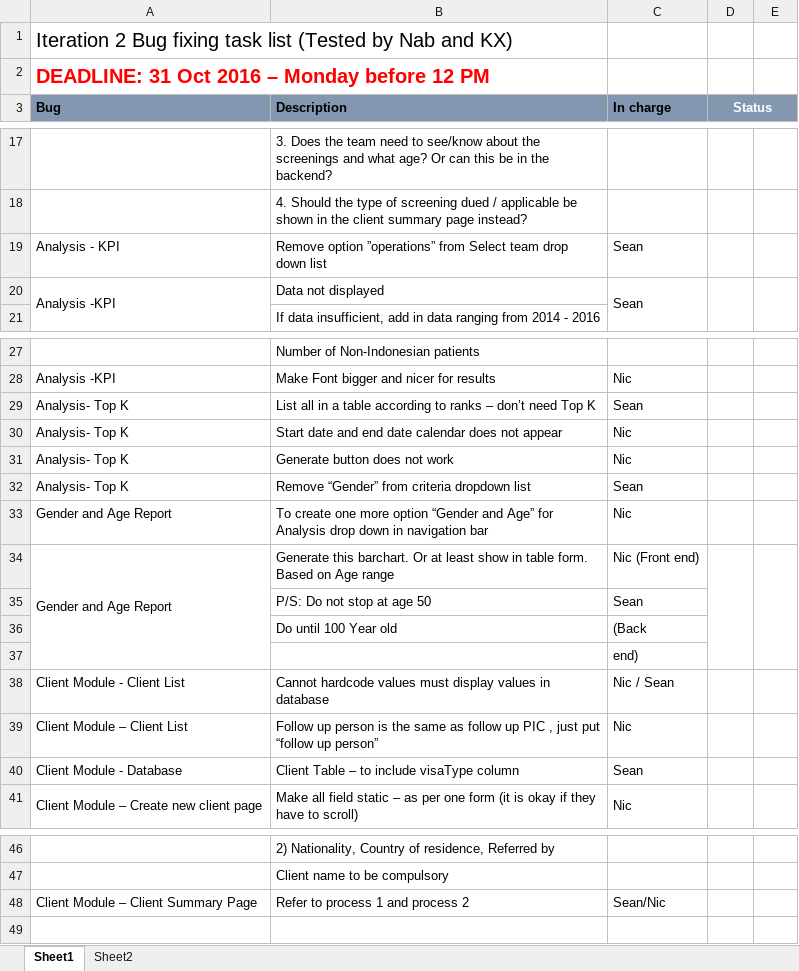
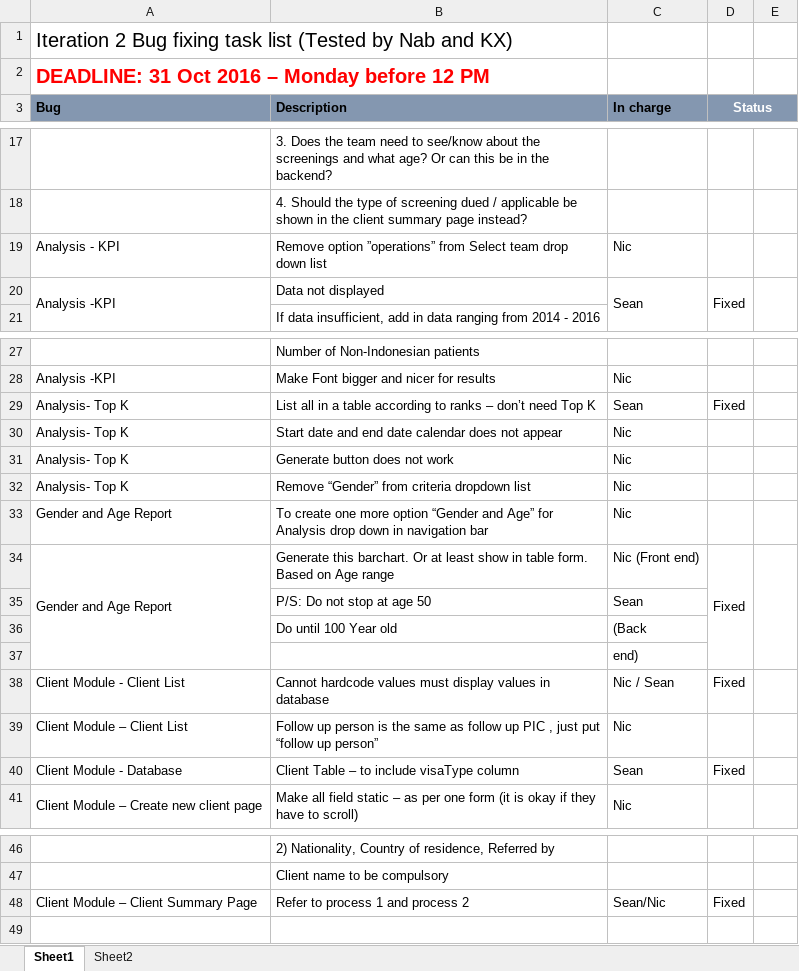
Before and after one commit to seankwok/Ulink, an Excel workbook: Tasklist deadline Monday 31 Oct 12 pm/Sprint2 bug fixes.xlsx, sheet Sheet1, drawn as a sheet; only a part is shown, gaps mark what is left out; values as stored, in another font and other column widths than the file's, no borders; charts and pictures not drawn; the diff names each change by its address in the sheet, - before the commit and + after, or states it on an @@ line.

Commit message:
updated

```diff
--- a/Tasklist deadline Monday 31 Oct 12 pm/Sprint2 bug fixes.xlsx (sheet Sheet1)
+++ b/Tasklist deadline Monday 31 Oct 12 pm/Sprint2 bug fixes.xlsx (sheet Sheet1)
-C19 (In charge): Sean
+C19 (In charge): Nic
-D20 (Status): (empty)
+D20 (Status): Fixed
-D29 (Status): (empty)
+D29 (Status): Fixed
-C32 (In charge): Sean
+C32 (In charge): Nic
-D34 (Status): (empty)
+D34 (Status): Fixed
-D38 (Status): (empty)
+D38 (Status): Fixed
-D40 (Status): (empty)
+D40 (Status): Fixed
-D48 (Status): (empty)
+D48 (Status): Fixed
```
Also changed, not shown: charts or pictures.
